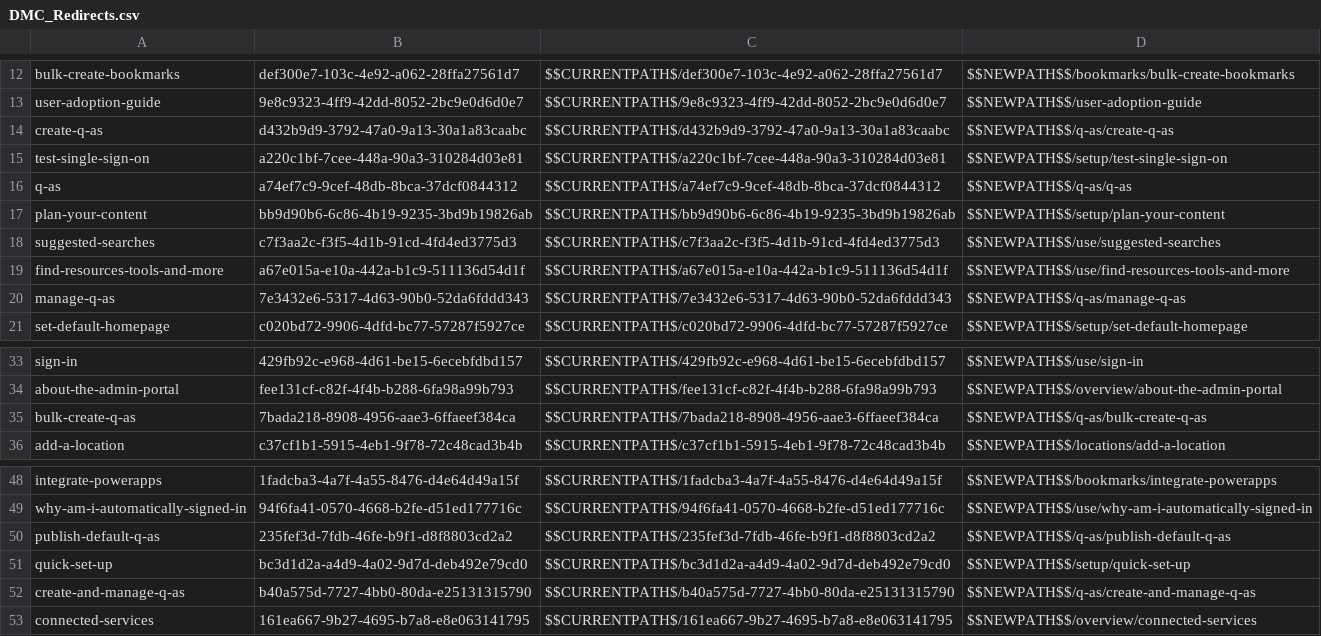
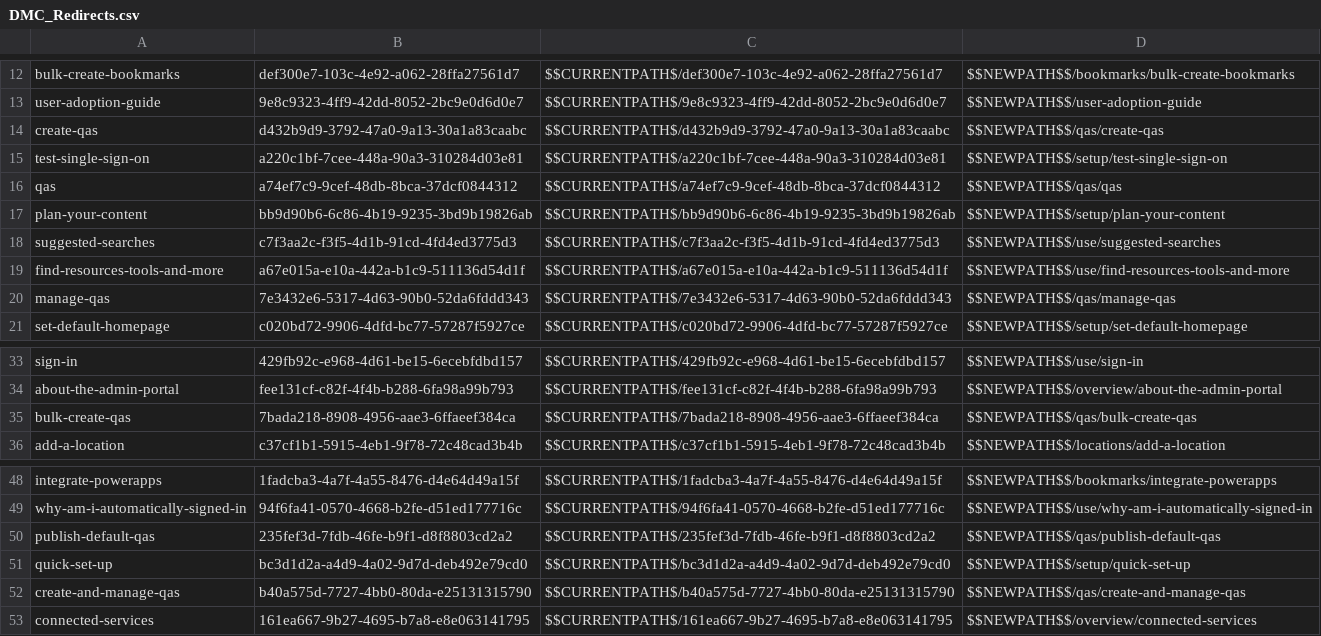
Before and after one commit to MicrosoftDocs/OfficeDocs-MicrosoftSearch, a CSV file: MicrosoftSearch/DMC_Redirects.csv, drawn as a sheet; only a part is shown, gaps mark what is left out.

```diff
--- a/MicrosoftSearch/DMC_Redirects.csv
+++ b/MicrosoftSearch/DMC_Redirects.csv
@@ -13,5 +13,5 @@ bulk-create-bookmarks, def300e7-103c-4e92-a062-28ffa27561d7, $$CURRENTPATH$/def3
 user-adoption-guide, 9e8c9323-4ff9-42dd-8052-2bc9e0d6d0e7, $$CURRENTPATH$/9e8c9323-4ff9-42dd-8052-2bc9e0d6d0e7, $$NEWPATH$$/user-adoption-guide
-create-q-as, d432b9d9-3792-47a0-9a13-30a1a83caabc, $$CURRENTPATH$/d432b9d9-3792-47a0-9a13-30a1a83caabc, $$NEWPATH$$/q-as/create-q-as
+create-qas, d432b9d9-3792-47a0-9a13-30a1a83caabc, $$CURRENTPATH$/d432b9d9-3792-47a0-9a13-30a1a83caabc, $$NEWPATH$$/qas/create-qas
 test-single-sign-on, a220c1bf-7cee-448a-90a3-310284d03e81, $$CURRENTPATH$/a220c1bf-7cee-448a-90a3-310284d03e81, $$NEWPATH$$/setup/test-single-sign-on
-q-as, a74ef7c9-9cef-48db-8bca-37dcf0844312, $$CURRENTPATH$/a74ef7c9-9cef-48db-8bca-37dcf0844312, $$NEWPATH$$/q-as/q-as
+qas, a74ef7c9-9cef-48db-8bca-37dcf0844312, $$CURRENTPATH$/a74ef7c9-9cef-48db-8bca-37dcf0844312, $$NEWPATH$$/qas/qas
 plan-your-content, bb9d90b6-6c86-4b19-9235-3bd9b19826ab, $$CURRENTPATH$/bb9d90b6-6c86-4b19-9235-3bd9b19826ab, $$NEWPATH$$/setup/plan-your-content
@@ -19,3 +19,3 @@ suggested-searches, c7f3aa2c-f3f5-4d1b-91cd-4fd4ed3775d3, $$CURRENTPATH$/c7f3aa2
 find-resources-tools-and-more, a67e015a-e10a-442a-b1c9-511136d54d1f, $$CURRENTPATH$/a67e015a-e10a-442a-b1c9-511136d54d1f, $$NEWPATH$$/use/find-resources-tools-and-more
-manage-q-as, 7e3432e6-5317-4d63-90b0-52da6fddd343, $$CURRENTPATH$/7e3432e6-5317-4d63-90b0-52da6fddd343, $$NEWPATH$$/q-as/manage-q-as
+manage-qas, 7e3432e6-5317-4d63-90b0-52da6fddd343, $$CURRENTPATH$/7e3432e6-5317-4d63-90b0-52da6fddd343, $$NEWPATH$$/qas/manage-qas
 set-default-homepage, c020bd72-9906-4dfd-bc77-57287f5927ce, $$CURRENTPATH$/c020bd72-9906-4dfd-bc77-57287f5927ce, $$NEWPATH$$/setup/set-default-homepage
@@ -34,3 +34,3 @@ sign-in, 429fb92c-e968-4d61-be15-6ecebfdbd157, $$CURRENTPATH$/429fb92c-e968-4d61
 about-the-admin-portal, fee131cf-c82f-4f4b-b288-6fa98a99b793, $$CURRENTPATH$/fee131cf-c82f-4f4b-b288-6fa98a99b793, $$NEWPATH$$/overview/about-the-admin-portal
-bulk-create-q-as, 7bada218-8908-4956-aae3-6ffaeef384ca, $$CURRENTPATH$/7bada218-8908-4956-aae3-6ffaeef384ca, $$NEWPATH$$/q-as/bulk-create-q-as
+bulk-create-qas, 7bada218-8908-4956-aae3-6ffaeef384ca, $$CURRENTPATH$/7bada218-8908-4956-aae3-6ffaeef384ca, $$NEWPATH$$/qas/bulk-create-qas
 add-a-location, c37cf1b1-5915-4eb1-9f78-72c48cad3b4b, $$CURRENTPATH$/c37cf1b1-5915-4eb1-9f78-72c48cad3b4b, $$NEWPATH$$/locations/add-a-location
@@ -49,5 +49,5 @@ integrate-powerapps, 1fadcba3-4a7f-4a55-8476-d4e64d49a15f, $$CURRENTPATH$/1fadcb
 why-am-i-automatically-signed-in, 94f6fa41-0570-4668-b2fe-d51ed177716c, $$CURRENTPATH$/94f6fa41-0570-4668-b2fe-d51ed177716c, $$NEWPATH$$/use/why-am-i-automatically-signed-in
-publish-default-q-as, 235fef3d-7fdb-46fe-b9f1-d8f8803cd2a2, $$CURRENTPATH$/235fef3d-7fdb-46fe-b9f1-d8f8803cd2a2, $$NEWPATH$$/q-as/publish-default-q-as
+publish-default-qas, 235fef3d-7fdb-46fe-b9f1-d8f8803cd2a2, $$CURRENTPATH$/235fef3d-7fdb-46fe-b9f1-d8f8803cd2a2, $$NEWPATH$$/qas/publish-default-qas
 quick-set-up, bc3d1d2a-a4d9-4a02-9d7d-deb492e79cd0, $$CURRENTPATH$/bc3d1d2a-a4d9-4a02-9d7d-deb492e79cd0, $$NEWPATH$$/setup/quick-set-up
-create-and-manage-q-as, b40a575d-7727-4bb0-80da-e25131315790, $$CURRENTPATH$/b40a575d-7727-4bb0-80da-e25131315790, $$NEWPATH$$/q-as/create-and-manage-q-as
+create-and-manage-qas, b40a575d-7727-4bb0-80da-e25131315790, $$CURRENTPATH$/b40a575d-7727-4bb0-80da-e25131315790, $$NEWPATH$$/qas/create-and-manage-qas
 connected-services, 161ea667-9b27-4695-b7a8-e8e063141795, $$CURRENTPATH$/161ea667-9b27-4695-b7a8-e8e063141795, $$NEWPATH$$/overview/connected-services
```
Also changed, not shown: 32 other files.
